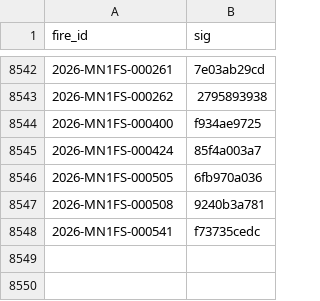
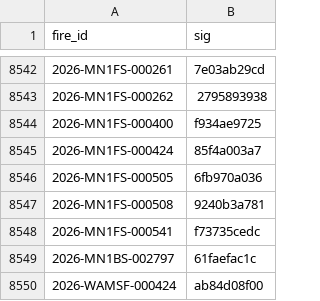
Before and after one commit to GT-Fire-Research-and-Innovation/WildfireRepo1, a CSV file: perimeters/seen.csv, drawn as a sheet; only a part is shown, gaps mark what is left out; the diff names each change by its address in the sheet, - before the commit and + after, or states it on an @@ line.

```diff
--- a/perimeters/seen.csv
+++ b/perimeters/seen.csv
+row 8549: 2026-MN1BS-002797 | 61faefac1c
+row 8550: 2026-WAMSF-000424 | ab84d08f00
```
Also changed, not shown: perimeters/index.csv, perimeters/polls/2026-11.csv, 2 other files.
